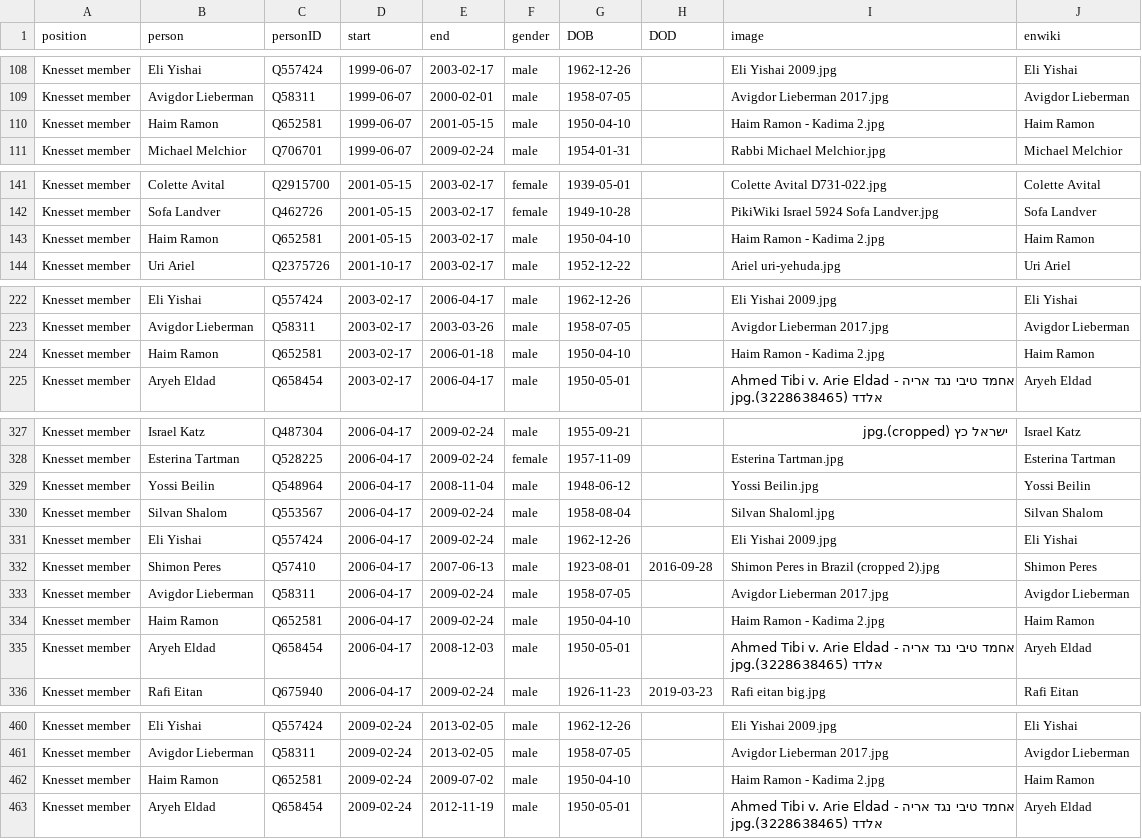
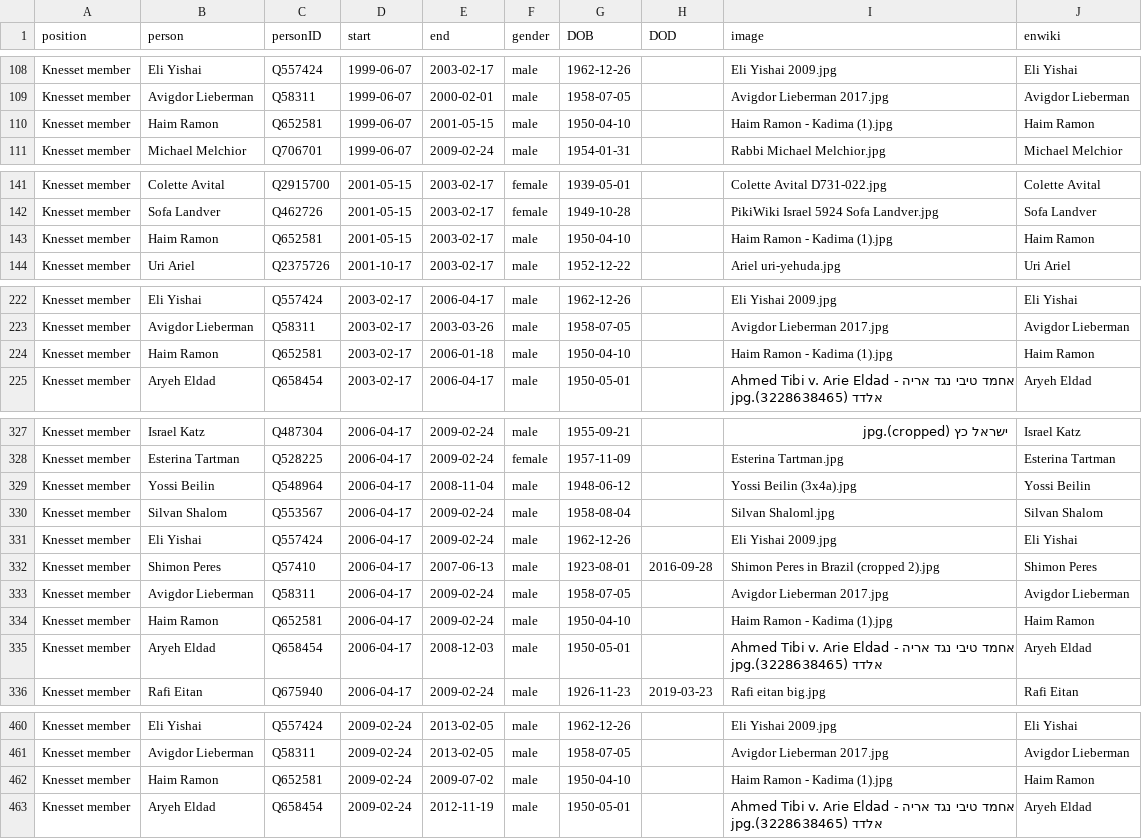
Before and after one commit to every-politician-scrapers/israel-ministers, a CSV file: html/legislators.csv, drawn as a sheet; only a part is shown, gaps mark what is left out; the diff covers the shown part only.

```diff
--- a/html/legislators.csv
+++ b/html/legislators.csv
@@ -109,3 +109,3 @@ Knesset member,Eli Yishai,Q557424,1999-06-07,2003-02-17,male,1962-12-26,,Eli Yis
 Knesset member,Avigdor Lieberman,Q58311,1999-06-07,2000-02-01,male,1958-07-05,,Avigdor Lieberman 2017.jpg,Avigdor Lieberman
-Knesset member,Haim Ramon,Q652581,1999-06-07,2001-05-15,male,1950-04-10,,Haim Ramon - Kadima 2.jpg,Haim Ramon
+Knesset member,Haim Ramon,Q652581,1999-06-07,2001-05-15,male,1950-04-10,,Haim Ramon - Kadima (1).jpg,Haim Ramon
 Knesset member,Michael Melchior,Q706701,1999-06-07,2009-02-24,male,1954-01-31,,Rabbi Michael Melchior.jpg,Michael Melchior
@@ -142,3 +142,3 @@ Knesset member,Colette Avital,Q2915700,2001-05-15,2003-02-17,female,1939-05-01,,
 Knesset member,Sofa Landver,Q462726,2001-05-15,2003-02-17,female,1949-10-28,,PikiWiki Israel 5924 Sofa Landver.jpg,Sofa Landver
-Knesset member,Haim Ramon,Q652581,2001-05-15,2003-02-17,male,1950-04-10,,Haim Ramon - Kadima 2.jpg,Haim Ramon
+Knesset member,Haim Ramon,Q652581,2001-05-15,2003-02-17,male,1950-04-10,,Haim Ramon - Kadima (1).jpg,Haim Ramon
 Knesset member,Uri Ariel,Q2375726,2001-10-17,2003-02-17,male,1952-12-22,,Ariel uri-yehuda.jpg,Uri Ariel
@@ -223,3 +223,3 @@ Knesset member,Eli Yishai,Q557424,2003-02-17,2006-04-17,male,1962-12-26,,Eli Yis
 Knesset member,Avigdor Lieberman,Q58311,2003-02-17,2003-03-26,male,1958-07-05,,Avigdor Lieberman 2017.jpg,Avigdor Lieberman
-Knesset member,Haim Ramon,Q652581,2003-02-17,2006-01-18,male,1950-04-10,,Haim Ramon - Kadima 2.jpg,Haim Ramon
+Knesset member,Haim Ramon,Q652581,2003-02-17,2006-01-18,male,1950-04-10,,Haim Ramon - Kadima (1).jpg,Haim Ramon
 Knesset member,Aryeh Eldad,Q658454,2003-02-17,2006-04-17,male,1950-05-01,,Ahmed Tibi v. Arie Eldad - אחמד טיבי נגד אריה אלדד (3228638465).jpg,Aryeh Eldad
@@ -328,3 +328,3 @@ Knesset member,Israel Katz,Q487304,2006-04-17,2009-02-24,male,1955-09-21,,ישר
 Knesset member,Esterina Tartman,Q528225,2006-04-17,2009-02-24,female,1957-11-09,,Esterina Tartman.jpg,Esterina Tartman
-Knesset member,Yossi Beilin,Q548964,2006-04-17,2008-11-04,male,1948-06-12,,Yossi Beilin.jpg,Yossi Beilin
+Knesset member,Yossi Beilin,Q548964,2006-04-17,2008-11-04,male,1948-06-12,,Yossi Beilin (3x4a).jpg,Yossi Beilin
 Knesset member,Silvan Shalom,Q553567,2006-04-17,2009-02-24,male,1958-08-04,,Silvan Shaloml.jpg,Silvan Shalom
@@ -333,3 +333,3 @@ Knesset member,Shimon Peres,Q57410,2006-04-17,2007-06-13,male,1923-08-01,2016-09
 Knesset member,Avigdor Lieberman,Q58311,2006-04-17,2009-02-24,male,1958-07-05,,Avigdor Lieberman 2017.jpg,Avigdor Lieberman
-Knesset member,Haim Ramon,Q652581,2006-04-17,2009-02-24,male,1950-04-10,,Haim Ramon - Kadima 2.jpg,Haim Ramon
+Knesset member,Haim Ramon,Q652581,2006-04-17,2009-02-24,male,1950-04-10,,Haim Ramon - Kadima (1).jpg,Haim Ramon
 Knesset member,Aryeh Eldad,Q658454,2006-04-17,2008-12-03,male,1950-05-01,,Ahmed Tibi v. Arie Eldad - אחמד טיבי נגד אריה אלדד (3228638465).jpg,Aryeh Eldad
@@ -461,3 +461,3 @@ Knesset member,Eli Yishai,Q557424,2009-02-24,2013-02-05,male,1962-12-26,,Eli Yis
 Knesset member,Avigdor Lieberman,Q58311,2009-02-24,2013-02-05,male,1958-07-05,,Avigdor Lieberman 2017.jpg,Avigdor Lieberman
-Knesset member,Haim Ramon,Q652581,2009-02-24,2009-07-02,male,1950-04-10,,Haim Ramon - Kadima 2.jpg,Haim Ramon
+Knesset member,Haim Ramon,Q652581,2009-02-24,2009-07-02,male,1950-04-10,,Haim Ramon - Kadima (1).jpg,Haim Ramon
 Knesset member,Aryeh Eldad,Q658454,2009-02-24,2012-11-19,male,1950-05-01,,Ahmed Tibi v. Arie Eldad - אחמד טיבי נגד אריה אלדד (3228638465).jpg,Aryeh Eldad
```
Also changed, not shown: 1 edited cell elsewhere in this file, html/holders21.csv.
